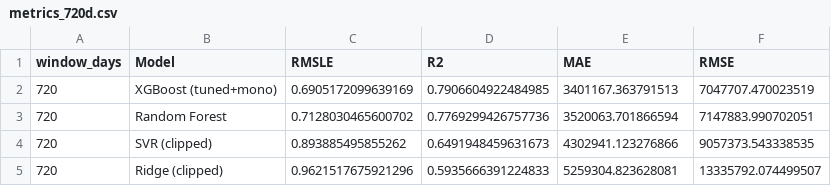
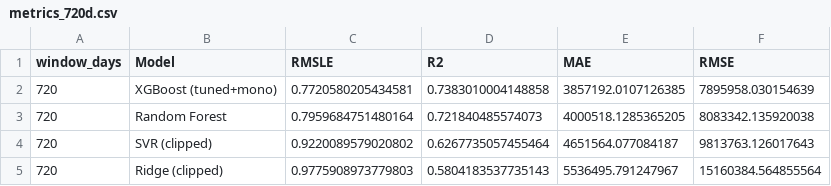
Before and after one commit to ssburrowes-collab/football-transfer-dashboard, a CSV file: models/metrics_720d.csv, drawn as a sheet.

```diff
--- a/models/metrics_720d.csv
+++ b/models/metrics_720d.csv
@@ -1,5 +1,5 @@
 window_days,Model,RMSLE,R2,MAE,RMSE
-720,XGBoost (tuned+mono),0.6905172099639169,0.7906604922484985,3401167.363791513,7047707.470023519
-720,Random Forest,0.7128030465600702,0.7769299426757736,3520063.701866594,7147883.990702051
-720,SVR (clipped),0.893885495855262,0.6491948459631673,4302941.123276866,9057373.543338535
-720,Ridge (clipped),0.9621517675921296,0.5935666391224833,5259304.823628081,13335792.074499507
+720,XGBoost (tuned+mono),0.7720580205434581,0.7383010004148858,3857192.0107126385,7895958.030154639
+720,Random Forest,0.7959684751480164,0.721840485574073,4000518.1285365205,8083342.135920038
+720,SVR (clipped),0.9220089579020802,0.6267735057455464,4651564.077084187,9813763.126017643
+720,Ridge (clipped),0.9775908973779803,0.5804183537735143,5536495.791247967,15160384.564855564
```
Also changed, not shown: data/demo_players_dataset_60d.csv, models/metrics_120d.csv, 17 other files.
